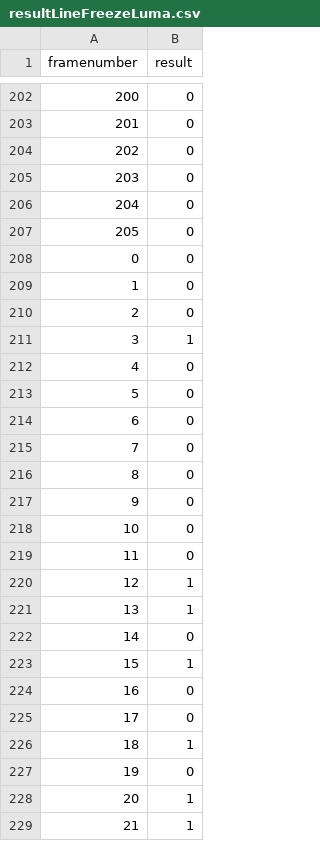
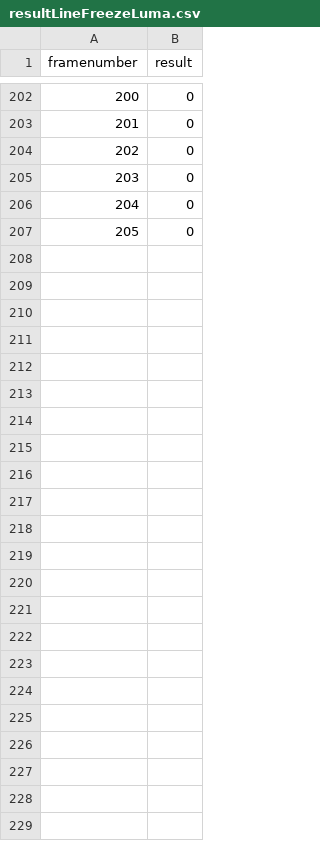
Before and after one commit to chritie/esa_ml_data, a CSV file: data/resultLineFreezeLuma.csv, drawn as a sheet; only a part is shown, gaps mark what is left out.

```diff
--- a/data/resultLineFreezeLuma.csv
+++ b/data/resultLineFreezeLuma.csv
@@ -207,23 +207 @@ framenumber,result
 205,0
-0,0
-1,0
-2,0
-3,1
-4,0
-5,0
-6,0
-7,0
-8,0
-9,0
-10,0
-11,0
-12,1
-13,1
-14,0
-15,1
-16,0
-17,0
-18,1
-19,0
-20,1
-21,1
```
Also changed, not shown: data/featureLineFreezeLuma.csv.
